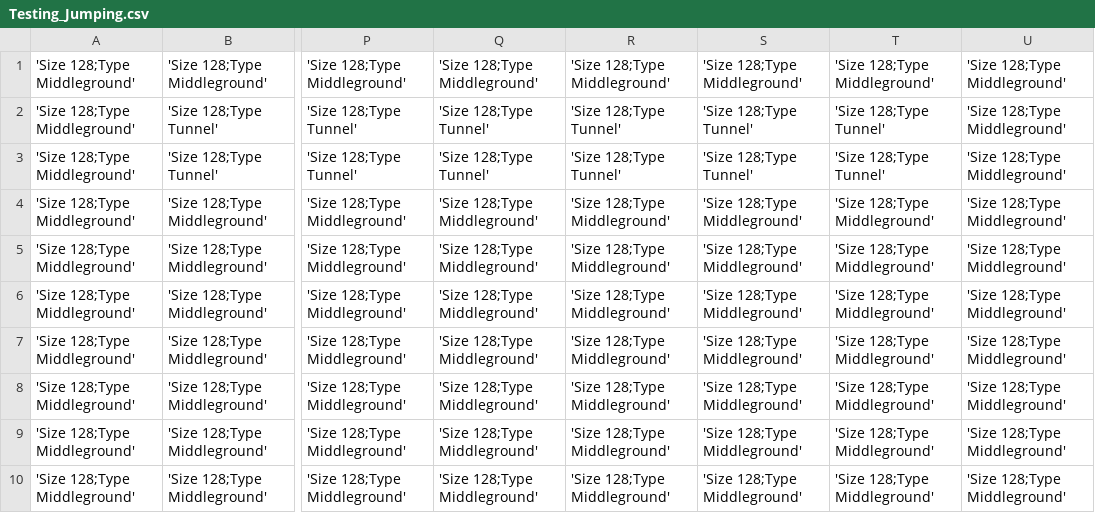
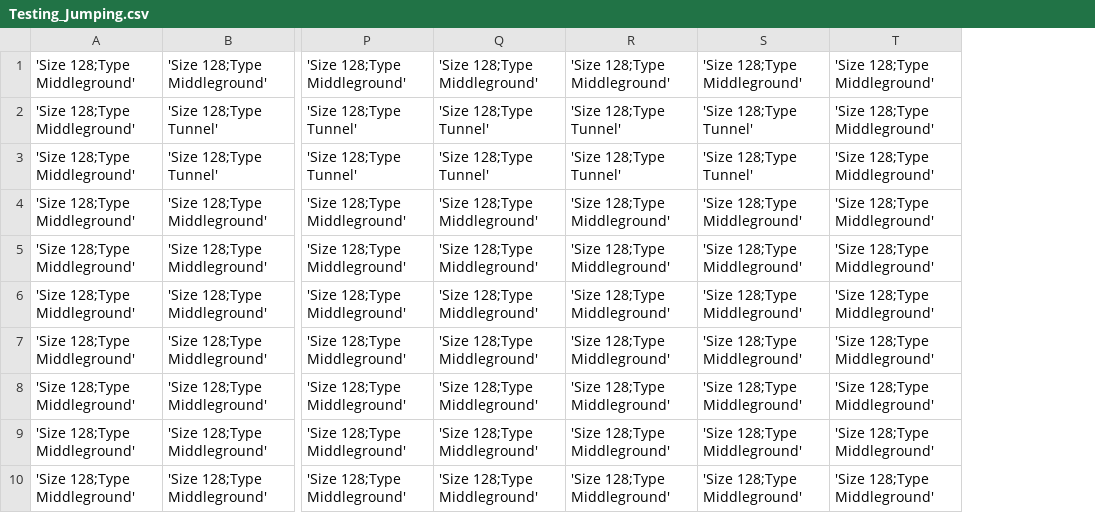
Before and after one commit to seanmacdonnell/Tunnelor, a CSV file: Tunnelour/Tunnelour/resource/levels/Testing_Jumping.csv, drawn as a sheet; only a part is shown, gaps mark what is left out; the diff names each change by its address in the sheet, - before the commit and + after, or states it on an @@ line.

```diff
--- a/Tunnelour/Tunnelour/resource/levels/Testing_Jumping.csv
+++ b/Tunnelour/Tunnelour/resource/levels/Testing_Jumping.csv
-column T, rows 1-10: 'Size 128;Type Middleground' | 'Size 128;Type Tunnel' | 'Size 128;Type Tunnel' | 'Size 128;Type Middleground' | 'Size 128;Type Middleground' | 'Size 128;Type Middleground' | 'Size 128;Type Middleground' | 'Size 128;Type Middleground' | 'Size 128;Type Middleground' | 'Size 128;Type Middleground'
```
Also changed, not shown: 7 other files.
